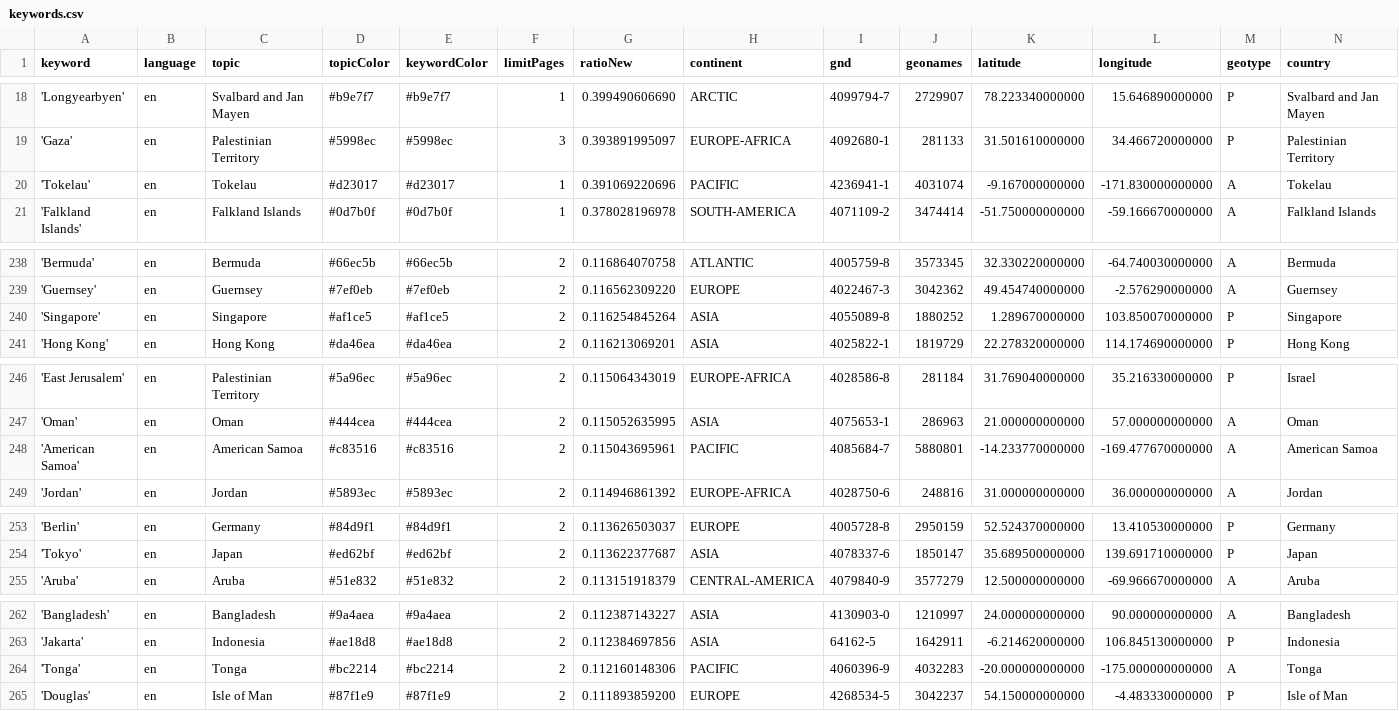
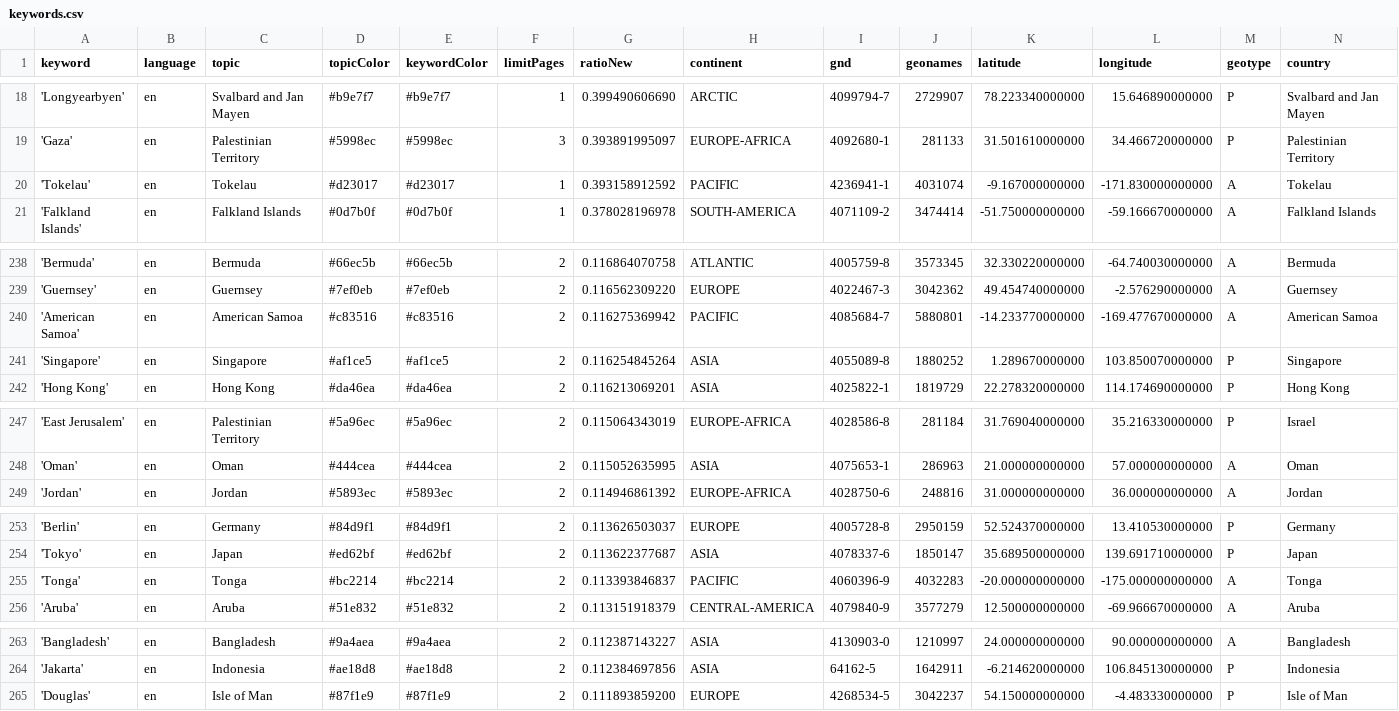
Before and after one commit to mizilett-news/locationWhisperer, a CSV file: keywords.csv, drawn as a sheet; only a part is shown, gaps mark what is left out; removed rows and columns are numbered as before the commit, all else as after; rows hold the shown columns only; the diff names each change by its address in the sheet, - before the commit and + after, or states it on an @@ line.

```diff
--- a/keywords.csv
+++ b/keywords.csv
-G20 (ratioNew): 0.391069220696
+G20 (ratioNew): 0.393158912592
+row 240: 'American Samoa' | en | American Samoa | #c83516 | #c83516 | 2 | 0.116275369942 | PACIFIC | 4085684-7 | 5880801 | -14.233770000000 | -169.477670000000 | A | American Samoa
-row 248: 'American Samoa' | en | American Samoa | #c83516 | #c83516 | 2 | 0.115043695961 | PACIFIC | 4085684-7 | 5880801 | -14.233770000000 | -169.477670000000 | A | American Samoa
+row 255: 'Tonga' | en | Tonga | #bc2214 | #bc2214 | 2 | 0.113393846837 | PACIFIC | 4060396-9 | 4032283 | -20.000000000000 | -175.000000000000 | A | Tonga
-row 264: 'Tonga' | en | Tonga | #bc2214 | #bc2214 | 2 | 0.112160148306 | PACIFIC | 4060396-9 | 4032283 | -20.000000000000 | -175.000000000000 | A | Tonga
```
Also changed, not shown: csv/news_2026_02.csv, csv/news_2026_03.csv.
